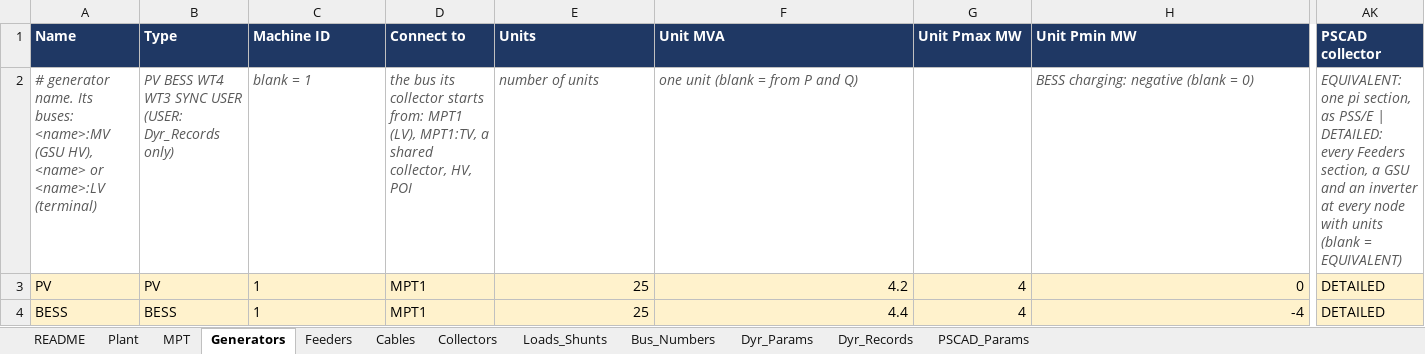
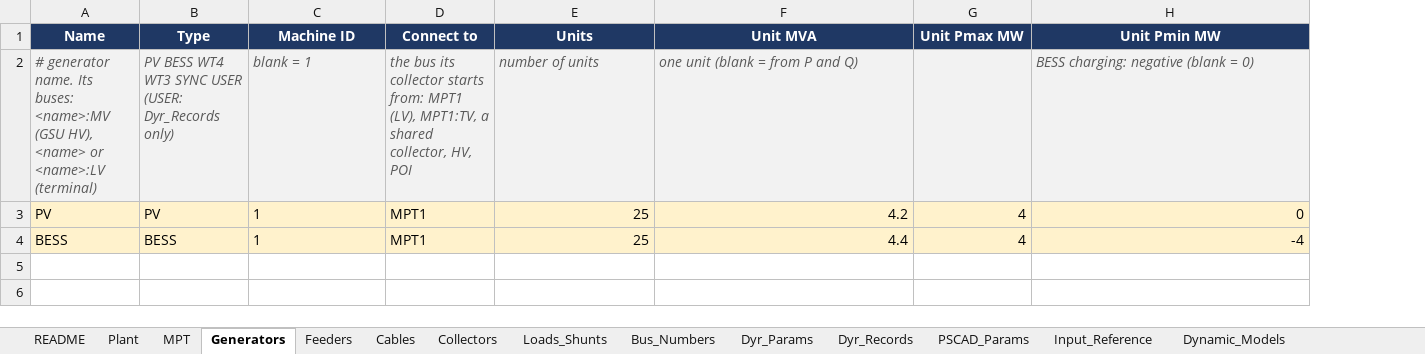
Before and after one commit to venky228/venky228, an Excel workbook: smib/SMIB_INPUT_TEMPLATE.xlsx, sheet Generators, drawn as a sheet; only a part is shown, gaps mark what is left out; values as stored, in another font and other column widths than the file's, no borders; the diff covers the shown part only; the diff names each change by its address in the sheet, - before the commit and + after, or states it on an @@ line.

```diff
--- a/smib/SMIB_INPUT_TEMPLATE.xlsx (sheet Generators)
+++ b/smib/SMIB_INPUT_TEMPLATE.xlsx (sheet Generators)
+sheet tab: Input_Reference
+sheet tab: Dynamic_Models
-column AK (PSCAD collector), rows 2-4: EQUIVALENT: one pi section, as PSS/E | DETAILED: every Feeders section, a GSU and an inverter at every node with units (blank = EQUIVALENT) | DETAILED | DETAILED
-A1:H1 alignment: left
+A1:H1 alignment: center
-A2:H2 fill: none
+A2:H2 fill: #F2F2F2
```
Also changed, not shown: cell formats elsewhere in this sheet, sheet README, sheet Plant, sheet MPT, sheet Feeders, sheet Collectors, sheet Cables, 5 more sheets, 1 other file.
